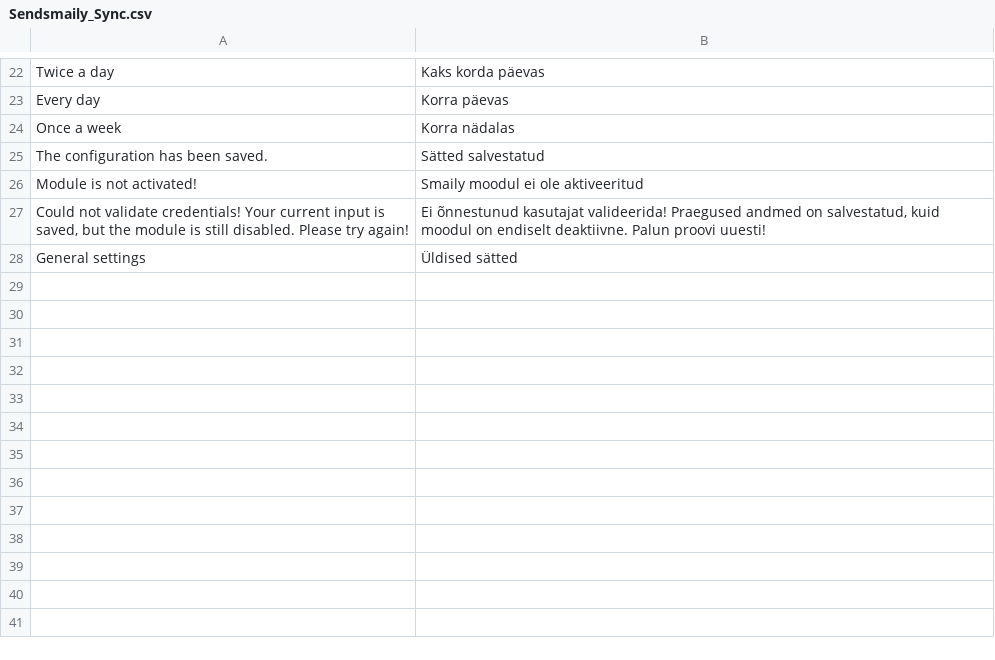
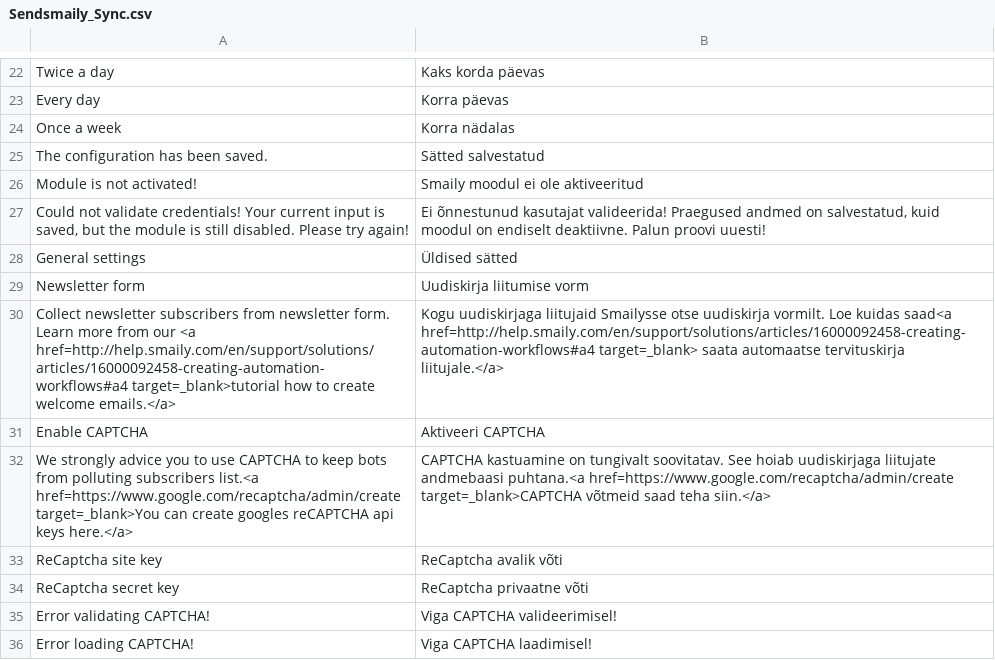
Before and after one commit to sendsmaily/Sendsmaily-Sync-for-Magento, a CSV file: app/locale/et_EE/Sendsmaily_Sync.csv, drawn as a sheet; only a part is shown, gaps mark what is left out.

Commit message:
Add new translations, update readme

```diff
--- a/app/locale/et_EE/Sendsmaily_Sync.csv
+++ b/app/locale/et_EE/Sendsmaily_Sync.csv
@@ -28 +28,9 @@
 "General settings","Üldised sätted"
+"Newsletter form", "Uudiskirja liitumise vorm"
+"Collect newsletter subscribers from newsletter form. Learn more from our <a href=http://help.smaily.com/en/support/solutions/articles/16000092458-creating-automation-workflows#a4 target=_blank>tutorial how to create welcome emails.</a>","Kogu uudiskirjaga liitujaid Smailysse otse uudiskirja vormilt. Loe kuidas saad<a href=http://help.smaily.com/en/support/solutions/articles/16000092458-creating-automation-workflows#a4 target=_blank> saata automaatse tervituskirja liitujale.</a>"
+"Enable CAPTCHA", "Aktiveeri CAPTCHA"
+"We strongly advice you to use CAPTCHA to keep bots from polluting subscribers list.<a href=https://www.google.com/recaptcha/admin/create target=_blank>You can create googles reCAPTCHA api keys here.</a>","CAPTCHA kastuamine on tungivalt soovitatav. See hoiab uudiskirjaga liitujate andmebaasi puhtana.<a href=https://www.google.com/recaptcha/admin/create target=_blank>CAPTCHA võtmeid saad teha siin.</a>"
+"ReCaptcha site key","ReCaptcha avalik võti"
+"ReCaptcha secret key", "ReCaptcha privaatne võti"
+"Error validating CAPTCHA!", "Viga CAPTCHA valideerimisel!"
+"Error loading CAPTCHA!", "Viga CAPTCHA laadimisel!"
```
Also changed, not shown: 3 other files.
